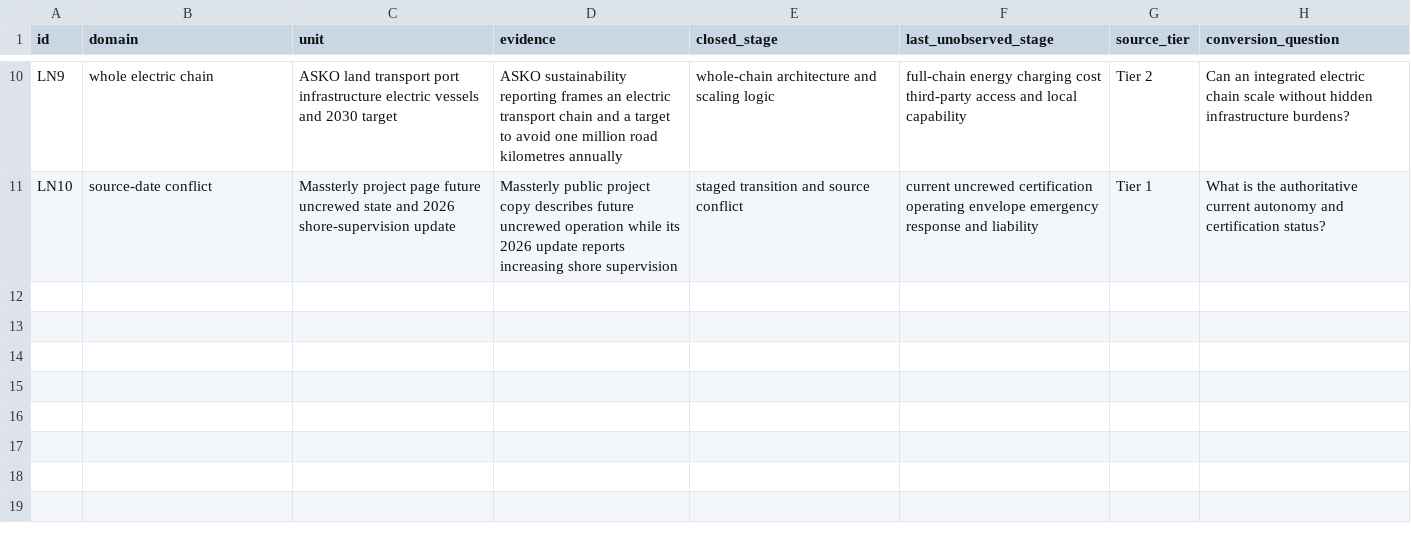
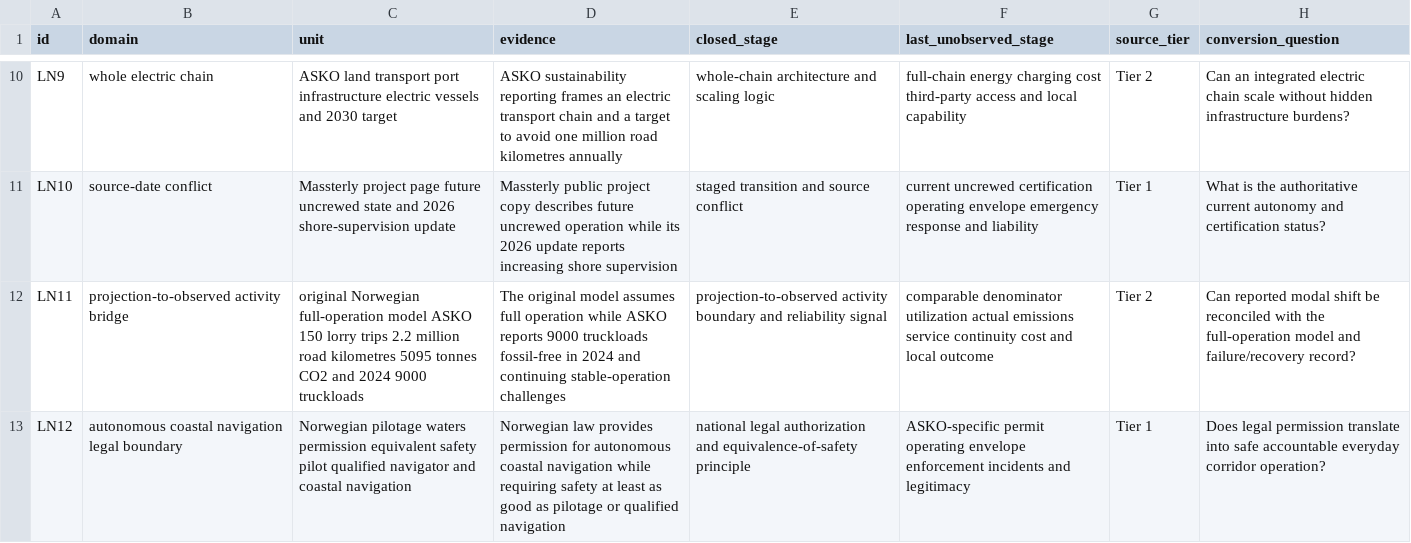
Before and after one commit to mehtama1234/cultural-geopolitical-theme-mining, a CSV file: analysis/ROTATION-LN-ASKO-OSLOFJORD-AUTONOMY-RELIABILITY-2026-10-30.csv, drawn as a sheet; only a part is shown, gaps mark what is left out; the diff names each change by its address in the sheet, - before the commit and + after, or states it on an @@ line.

Commit message:
Deepen ASKO Oslofjord reliability evidence

```diff
--- a/analysis/ROTATION-LN-ASKO-OSLOFJORD-AUTONOMY-RELIABILITY-2026-10-30.csv
+++ b/analysis/ROTATION-LN-ASKO-OSLOFJORD-AUTONOMY-RELIABILITY-2026-10-30.csv
+row 12: LN11 | projection-to-observed activity bridge | original Norwegian full-operation model ASKO 150 lorry trips 2.2 million road kilometres 5095 tonnes CO2 and 2024 9000 truckloads | The original model assumes full operation while ASKO reports 9000 truckloads fossil-free in 2024 and continuing stable-operation challenges | projection-to-observed activity boundary and reliability signal | comparable denominator utilization actual emissions service continuity cost and local outcome | Tier 2 | Can reported modal shift be reconciled with the full-operation model and failure/recovery record?
+row 13: LN12 | autonomous coastal navigation legal boundary | Norwegian pilotage waters permission equivalent safety pilot qualified navigator and coastal navigation | Norwegian law provides permission for autonomous coastal navigation while requiring safety at least as good as pilotage or qualified navigation | national legal authorization and equivalence-of-safety principle | ASKO-specific permit operating envelope enforcement incidents and legitimacy | Tier 1 | Does legal permission translate into safe accountable everyday corridor operation?
```
Also changed, not shown: 3 other files.
